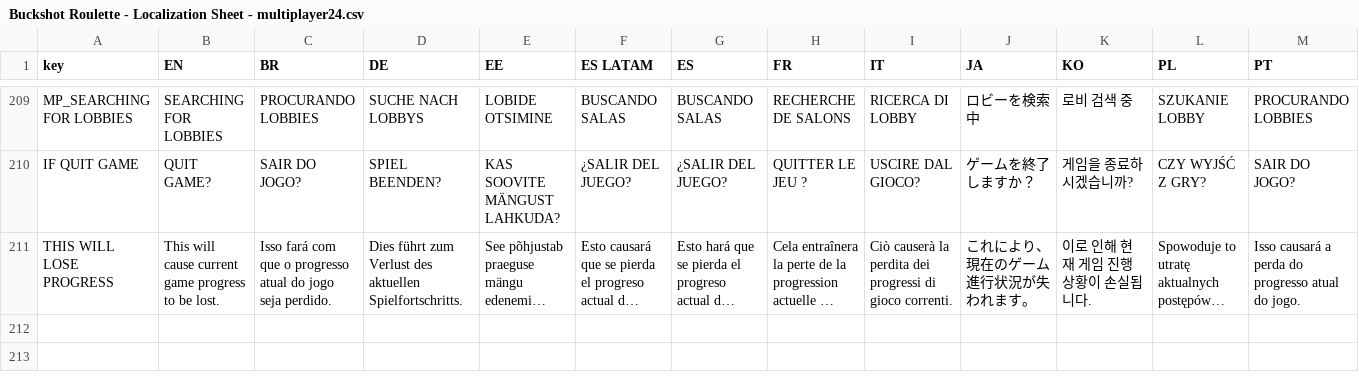
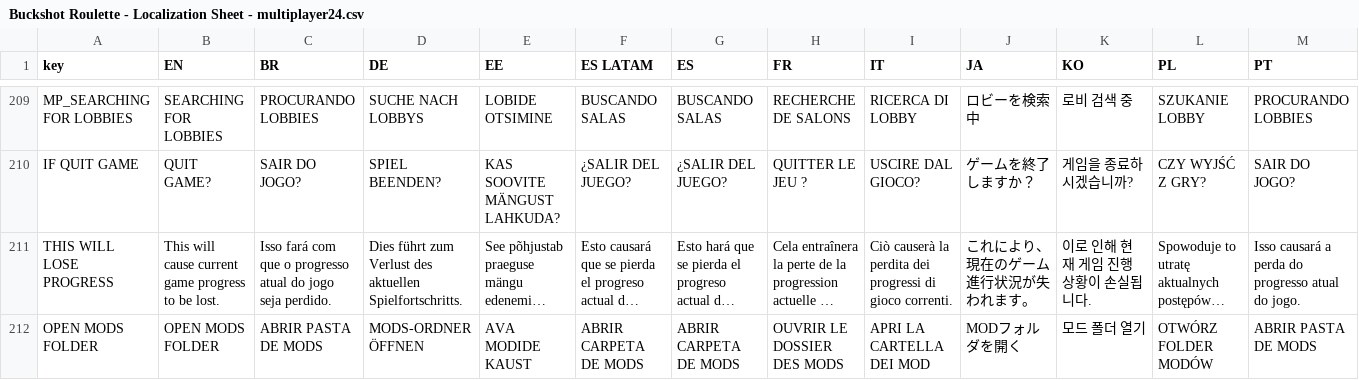
Before and after one commit to beartim/OpenBuckshotRoulette, a CSV file: multiplayer/mp_localization/Buckshot Roulette - Localization Sheet - multiplayer24.csv, drawn as a sheet; only a part is shown, gaps mark what is left out; long unchanged cells end in …; rows hold the shown columns only; the diff names each change by its address in the sheet, - before the commit and + after, or states it on an @@ line.

```diff
--- a/multiplayer/mp_localization/Buckshot Roulette - Localization Sheet - multiplayer24.csv
+++ b/multiplayer/mp_localization/Buckshot Roulette - Localization Sheet - multiplayer24.csv
+row 212: OPEN MODS FOLDER | OPEN MODS FOLDER | ABRIR PASTA DE MODS | MODS-ORDNER ÖFFNEN | AVA MODIDE KAUST | ABRIR CARPETA DE MODS | ABRIR CARPETA DE MODS | OUVRIR LE DOSSIER DES MODS | APRI LA CARTELLA DEI MOD | MODフォルダを開く | 모드 폴더 열기 | OTWÓRZ FOLDER MODÓW | ABRIR PASTA DE MODS
```
Also changed, not shown: 30 other files.
